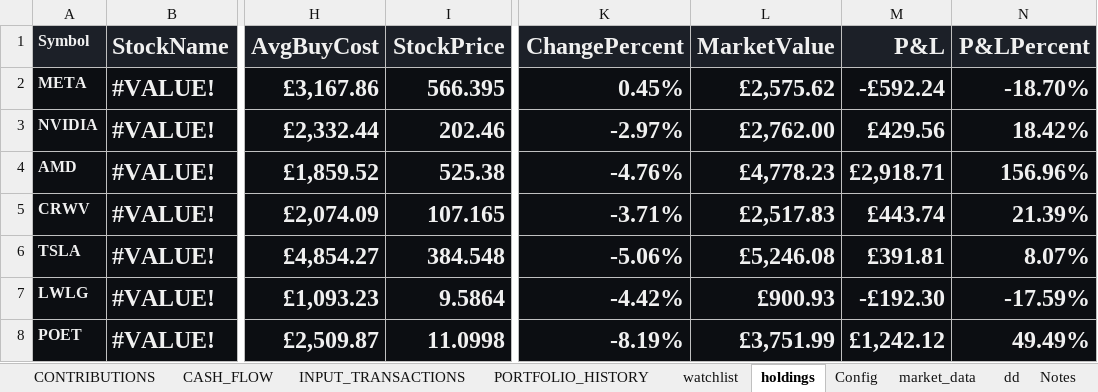
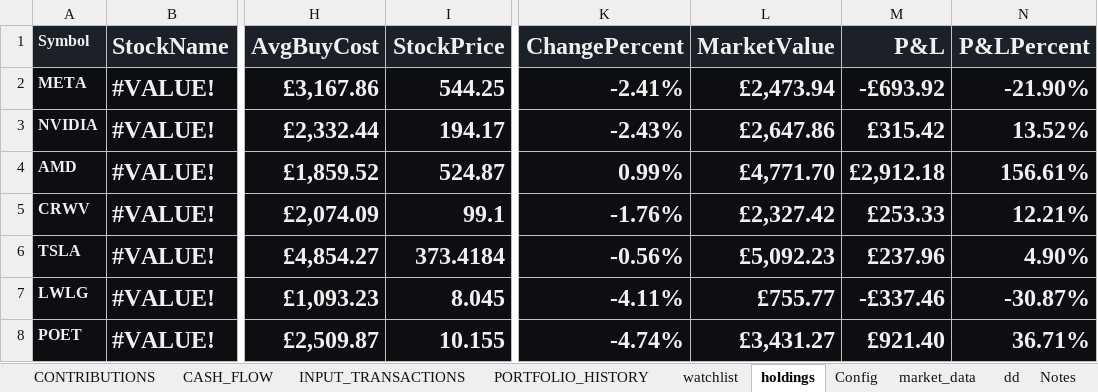
Before and after one commit to husainnatha/tradingsystem, an Excel workbook: dashboard/trading_system.xlsx, sheet holdings, drawn as a sheet; only a part is shown, gaps mark what is left out; values as stored, in another font and other column widths than the file's, no borders; conditional formats and table styles not drawn; the diff names each change by its address in the sheet, - before the commit and + after, or states it on an @@ line.

```diff
--- a/dashboard/trading_system.xlsx (sheet holdings)
+++ b/dashboard/trading_system.xlsx (sheet holdings)
-I2 (StockPrice): 566.395
+I2 (StockPrice): 544.25
-K2 (ChangePercent): 0.45%
+K2 (ChangePercent): -2.41%
-L2 (MarketValue): £2,575.62
+L2 (MarketValue): £2,473.94
-M2 (P&L): -£592.24
+M2 (P&L): -£693.92
-N2 (P&LPercent): -18.70%
+N2 (P&LPercent): -21.90%
-I3 (StockPrice): 202.46
+I3 (StockPrice): 194.17
-K3 (ChangePercent): -2.97%
+K3 (ChangePercent): -2.43%
-L3 (MarketValue): £2,762.00
+L3 (MarketValue): £2,647.86
-M3 (P&L): £429.56
+M3 (P&L): £315.42
-N3 (P&LPercent): 18.42%
+N3 (P&LPercent): 13.52%
-I4 (StockPrice): 525.38
+I4 (StockPrice): 524.87
-K4 (ChangePercent): -4.76%
+K4 (ChangePercent): 0.99%
-L4 (MarketValue): £4,778.23
+L4 (MarketValue): £4,771.70
-M4 (P&L): £2,918.71
+M4 (P&L): £2,912.18
-N4 (P&LPercent): 156.96%
+N4 (P&LPercent): 156.61%
-I5 (StockPrice): 107.165
+I5 (StockPrice): 99.1
-K5 (ChangePercent): -3.71%
+K5 (ChangePercent): -1.76%
-L5 (MarketValue): £2,517.83
+L5 (MarketValue): £2,327.42
-M5 (P&L): £443.74
+M5 (P&L): £253.33
-N5 (P&LPercent): 21.39%
+N5 (P&LPercent): 12.21%
-I6 (StockPrice): 384.548
+I6 (StockPrice): 373.4184
-K6 (ChangePercent): -5.06%
+K6 (ChangePercent): -0.56%
-L6 (MarketValue): £5,246.08
+L6 (MarketValue): £5,092.23
-M6 (P&L): £391.81
+M6 (P&L): £237.96
-N6 (P&LPercent): 8.07%
+N6 (P&LPercent): 4.90%
-I7 (StockPrice): 9.5864
+I7 (StockPrice): 8.045
-K7 (ChangePercent): -4.42%
+K7 (ChangePercent): -4.11%
-L7 (MarketValue): £900.93
+L7 (MarketValue): £755.77
-M7 (P&L): -£192.30
+M7 (P&L): -£337.46
-N7 (P&LPercent): -17.59%
+N7 (P&LPercent): -30.87%
-I8 (StockPrice): 11.0998
+I8 (StockPrice): 10.155
-K8 (ChangePercent): -8.19%
+K8 (ChangePercent): -4.74%
-L8 (MarketValue): £3,751.99
+L8 (MarketValue): £3,431.27
-M8 (P&L): £1,242.12
+M8 (P&L): £921.40
-N8 (P&LPercent): 49.49%
+N8 (P&LPercent): 36.71%
```
Also changed, not shown: sheet watchlist, hidden cells, 6 other files.
